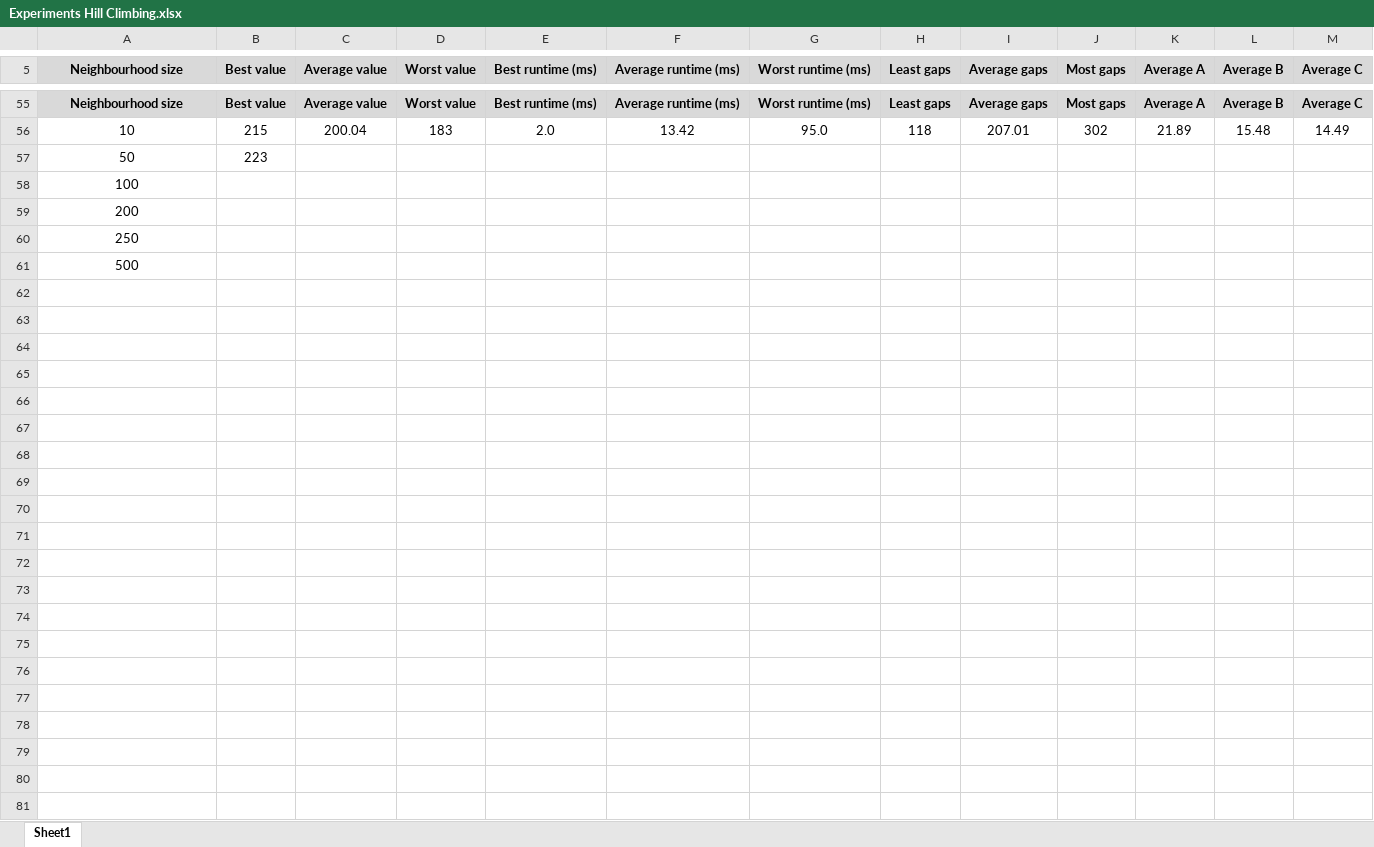
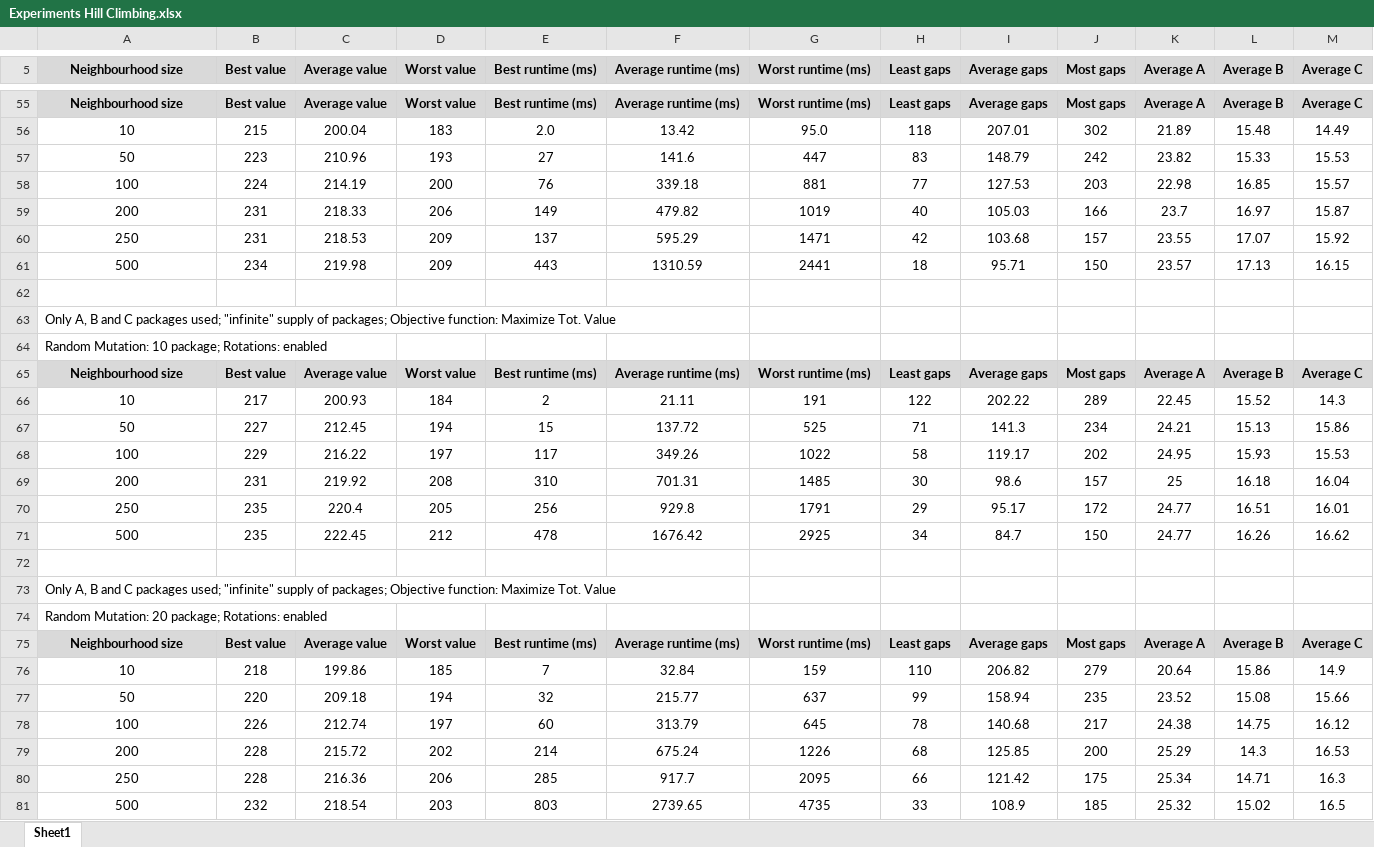
Before and after one commit to swengeler/PP3, an Excel workbook: Experiments Hill Climbing.xlsx, sheet Sheet1, drawn as a sheet; only a part is shown, gaps mark what is left out; values as stored, in another font and other column widths than the file's, no borders; addresses are those after the commit; the diff names each change by its address in the sheet, - before the commit and + after, or states it on an @@ line.

Commit message:
Hill Climbing Experiments ABC

```diff
--- a/Experiments Hill Climbing.xlsx (sheet Sheet1)
+++ b/Experiments Hill Climbing.xlsx (sheet Sheet1)
+row 57: 50 | 223 | 210.96 | 193 | 27 | 141.6 | 447 | 83 | 148.79 | 242 | 23.82 | 15.33 | 15.53
+row 58: 100 | 224 | 214.19 | 200 | 76 | 339.18 | 881 | 77 | 127.53 | 203 | 22.98 | 16.85 | 15.57
+row 59: 200 | 231 | 218.33 | 206 | 149 | 479.82 | 1019 | 40 | 105.03 | 166 | 23.7 | 16.97 | 15.87
+row 60: 250 | 231 | 218.53 | 209 | 137 | 595.29 | 1471 | 42 | 103.68 | 157 | 23.55 | 17.07 | 15.92
+row 61: 500 | 234 | 219.98 | 209 | 443 | 1310.59 | 2441 | 18 | 95.71 | 150 | 23.57 | 17.13 | 16.15
-row 62: 50 | 223
+row 62: (empty)
-A63 (Neighbourhood size): 100
+A63 (Neighbourhood size): Only A, B and C packages used; "infinite" supply of packages; Objective function: Maximize Tot. Value
-A63:A64 alignment: center
+A63:A64 alignment: left
-A64 (Neighbourhood size): 200
+A64 (Neighbourhood size): Random Mutation: 10 package; Rotations: enabled
+row 65: Neighbourhood size | Best value | Average value | Worst value | Best runtime (ms) | Average runtime (ms) | Worst runtime (ms) | Least gaps | Average gaps | Most gaps | Average A | Average B | Average C
+row 66: 10 | 217 | 200.93 | 184 | 2 | 21.11 | 191 | 122 | 202.22 | 289 | 22.45 | 15.52 | 14.3
+row 67: 50 | 227 | 212.45 | 194 | 15 | 137.72 | 525 | 71 | 141.3 | 234 | 24.21 | 15.13 | 15.86
+row 68: 100 | 229 | 216.22 | 197 | 117 | 349.26 | 1022 | 58 | 119.17 | 202 | 24.95 | 15.93 | 15.53
+row 69: 200 | 231 | 219.92 | 208 | 310 | 701.31 | 1485 | 30 | 98.6 | 157 | 25 | 16.18 | 16.04
+row 70: 250 | 235 | 220.4 | 205 | 256 | 929.8 | 1791 | 29 | 95.17 | 172 | 24.77 | 16.51 | 16.01
+row 71: 500 | 235 | 222.45 | 212 | 478 | 1676.42 | 2925 | 34 | 84.7 | 150 | 24.77 | 16.26 | 16.62
+row 72: (empty)
-A73 (Neighbourhood size): 250
+A73 (Neighbourhood size): Only A, B and C packages used; "infinite" supply of packages; Objective function: Maximize Tot. Value
-A73:A74 alignment: center
+A73:A74 alignment: left
-A74 (Neighbourhood size): 500
+A74 (Neighbourhood size): Random Mutation: 20 package; Rotations: enabled
+row 75: Neighbourhood size | Best value | Average value | Worst value | Best runtime (ms) | Average runtime (ms) | Worst runtime (ms) | Least gaps | Average gaps | Most gaps | Average A | Average B | Average C
+row 76: 10 | 218 | 199.86 | 185 | 7 | 32.84 | 159 | 110 | 206.82 | 279 | 20.64 | 15.86 | 14.9
+row 77: 50 | 220 | 209.18 | 194 | 32 | 215.77 | 637 | 99 | 158.94 | 235 | 23.52 | 15.08 | 15.66
+row 78: 100 | 226 | 212.74 | 197 | 60 | 313.79 | 645 | 78 | 140.68 | 217 | 24.38 | 14.75 | 16.12
+row 79: 200 | 228 | 215.72 | 202 | 214 | 675.24 | 1226 | 68 | 125.85 | 200 | 25.29 | 14.3 | 16.53
+row 80: 250 | 228 | 216.36 | 206 | 285 | 917.7 | 2095 | 66 | 121.42 | 175 | 25.34 | 14.71 | 16.3
+row 81: 500 | 232 | 218.54 | 203 | 803 | 2739.65 | 4735 | 33 | 108.9 | 185 | 25.32 | 15.02 | 16.5
```
